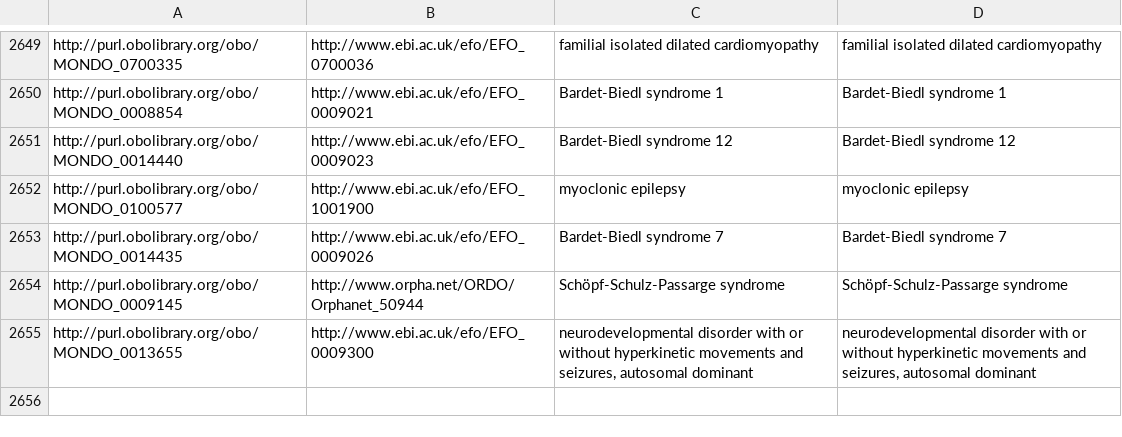
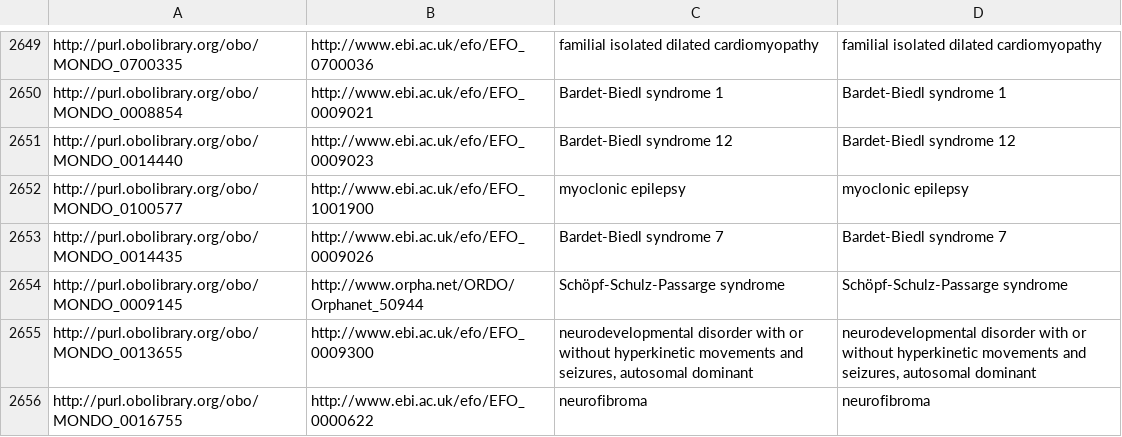
Before and after one commit to EBISPOT/efo, a TSV file: src/ontology/components/mondo_efo_mappings.tsv, drawn as a sheet; only a part is shown, gaps mark what is left out; the diff names each change by its address in the sheet, - before the commit and + after, or states it on an @@ line.

```diff
--- a/src/ontology/components/mondo_efo_mappings.tsv
+++ b/src/ontology/components/mondo_efo_mappings.tsv
+row 2656: http://purl.obolibrary.org/obo/MONDO_0016755 | http://www.ebi.ac.uk/efo/EFO_0000622 | neurofibroma | neurofibroma
```
Also changed, not shown: src/ontology/reports/class-count-by-prefix.tsv, 12 other files.
